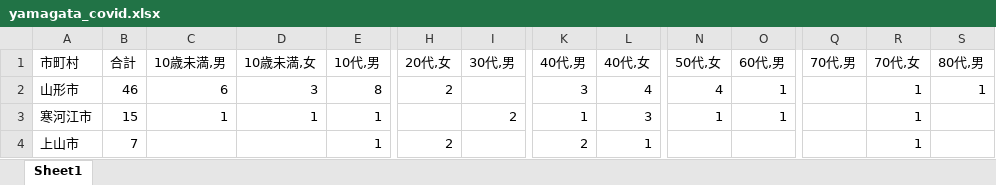
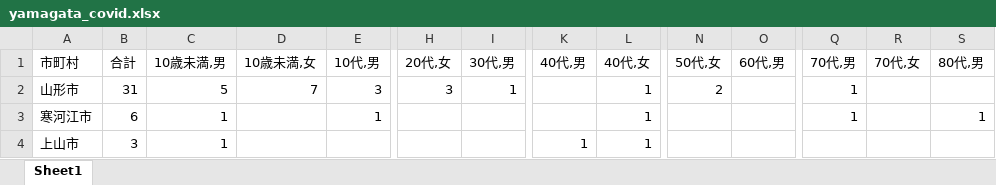
Before and after one commit to satorukadowaki/covid19-yamagata, an Excel workbook: app/master_data/excel/yamagata_covid.xlsx, sheet Sheet1, drawn as a sheet; only a part is shown, gaps mark what is left out; values as stored, in another font and other column widths than the file's, no borders; the diff covers the shown part only; the diff names each change by its address in the sheet, - before the commit and + after, or states it on an @@ line.

```diff
--- a/app/master_data/excel/yamagata_covid.xlsx (sheet Sheet1)
+++ b/app/master_data/excel/yamagata_covid.xlsx (sheet Sheet1)
-B2 (合計): 46
+B2 (合計): 31
-C2 (10歳未満,男): 6
+C2 (10歳未満,男): 5
-D2 (10歳未満,女): 3
+D2 (10歳未満,女): 7
-E2 (10代,男): 8
+E2 (10代,男): 3
-H2 (20代,女): 2
+H2 (20代,女): 3
-I2 (30代,男): (empty)
+I2 (30代,男): 1
-K2 (40代,男): 3
+K2 (40代,男): (empty)
-L2 (40代,女): 4
+L2 (40代,女): 1
-N2 (50代,女): 4
+N2 (50代,女): 2
-O2:O3 (60代,男): 1
+O2:O3 (60代,男): (empty)
-Q2:Q3 (70代,男): (empty)
+Q2:Q3 (70代,男): 1
-R2:R4 (70代,女): 1
+R2:R4 (70代,女): (empty)
-S2 (80代,男): 1
+S2 (80代,男): (empty)
-B3 (合計): 15
+B3 (合計): 6
-D3 (10歳未満,女): 1
+D3 (10歳未満,女): (empty)
-I3 (30代,男): 2
+I3 (30代,男): (empty)
-K3 (40代,男): 1
+K3 (40代,男): (empty)
-L3 (40代,女): 3
+L3 (40代,女): 1
-N3 (50代,女): 1
+N3 (50代,女): (empty)
-S3 (80代,男): (empty)
+S3 (80代,男): 1
-B4 (合計): 7
+B4 (合計): 3
-C4 (10歳未満,男): (empty)
+C4 (10歳未満,男): 1
-E4 (10代,男): 1
+E4 (10代,男): (empty)
-H4 (20代,女): 2
+H4 (20代,女): (empty)
-K4 (40代,男): 2
+K4 (40代,男): 1
```
Also changed, not shown: 151 edited cells elsewhere in this sheet, 31 other files.
